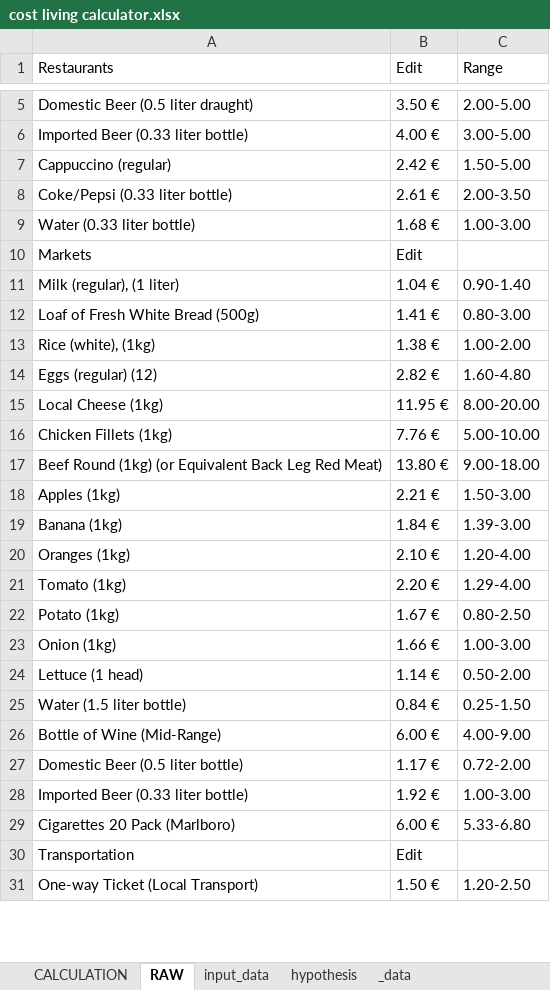
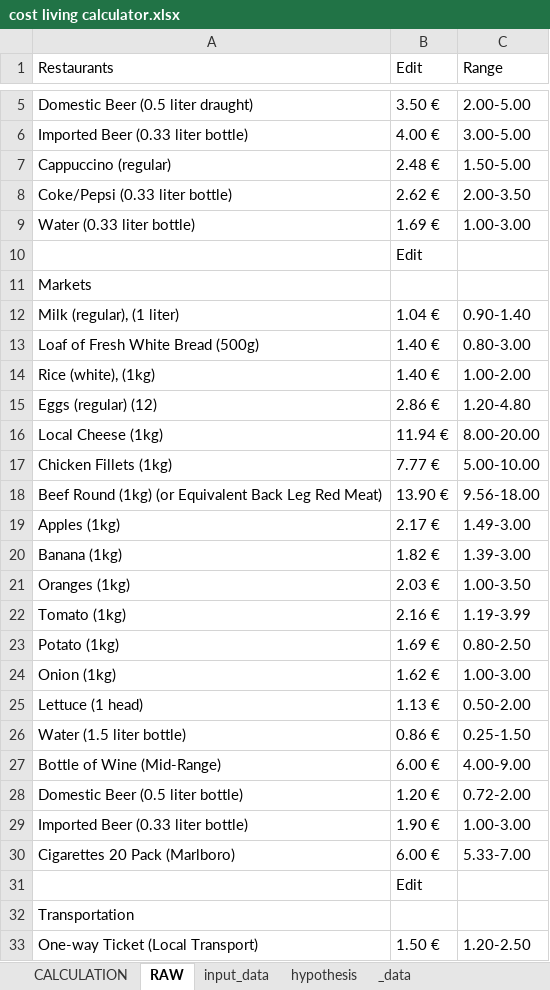
Before and after one commit to Gr1nchIT/cost_living_calculator, an Excel workbook: cost living calculator.xlsx, sheet RAW, drawn as a sheet; only a part is shown, gaps mark what is left out; values as stored, in another font and other column widths than the file's, no borders; charts and pictures not drawn; addresses are those after the commit; the diff covers the shown part only; the diff names each change by its address in the sheet, - before the commit and + after, or states it on an @@ line.

```diff
--- a/cost living calculator.xlsx (sheet RAW)
+++ b/cost living calculator.xlsx (sheet RAW)
-B7 (Edit): 2.42 €
+B7 (Edit): 2.48 €
-B8 (Edit): 2.61 €
+B8 (Edit): 2.62 €
-B9 (Edit): 1.68 €
+B9 (Edit): 1.69 €
+row 10:  | Edit
-B11 (Edit): Edit
+B11 (Edit): (empty)
-B13 (Edit): 1.41 €
+B13 (Edit): 1.40 €
-B14 (Edit): 1.38 €
+B14 (Edit): 1.40 €
-B15 (Edit): 2.82 €
+B15 (Edit): 2.86 €
-C15 (Range): 1.60-4.80
+C15 (Range): 1.20-4.80
-B16 (Edit): 11.95 €
+B16 (Edit): 11.94 €
-B17 (Edit): 7.76 €
+B17 (Edit): 7.77 €
-B18 (Edit): 13.80 €
+B18 (Edit): 13.90 €
-C18 (Range): 9.00-18.00
+C18 (Range): 9.56-18.00
-B19 (Edit): 2.21 €
+B19 (Edit): 2.17 €
-C19 (Range): 1.50-3.00
+C19 (Range): 1.49-3.00
-B20 (Edit): 1.84 €
+B20 (Edit): 1.82 €
-B21 (Edit): 2.10 €
+B21 (Edit): 2.03 €
-C21 (Range): 1.20-4.00
+C21 (Range): 1.00-3.50
-B22 (Edit): 2.20 €
+B22 (Edit): 2.16 €
-C22 (Range): 1.29-4.00
+C22 (Range): 1.19-3.99
-B23 (Edit): 1.67 €
+B23 (Edit): 1.69 €
-B24 (Edit): 1.66 €
+B24 (Edit): 1.62 €
-B25 (Edit): 1.14 €
+B25 (Edit): 1.13 €
-B26 (Edit): 0.84 €
+B26 (Edit): 0.86 €
-B28 (Edit): 1.17 €
+B28 (Edit): 1.20 €
-B29 (Edit): 1.92 €
+B29 (Edit): 1.90 €
-C30 (Range): 5.33-6.80
+C30 (Range): 5.33-7.00
+row 31:  | Edit
-B32 (Edit): Edit
+B32 (Edit): (empty)
```
Also changed, not shown: 5 added rows, 7 removed rows and 36 edited cells elsewhere in this sheet, sheet input_data, sheet CALCULATION.
